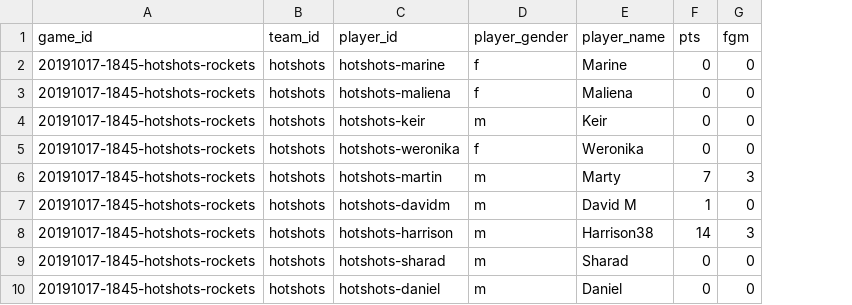
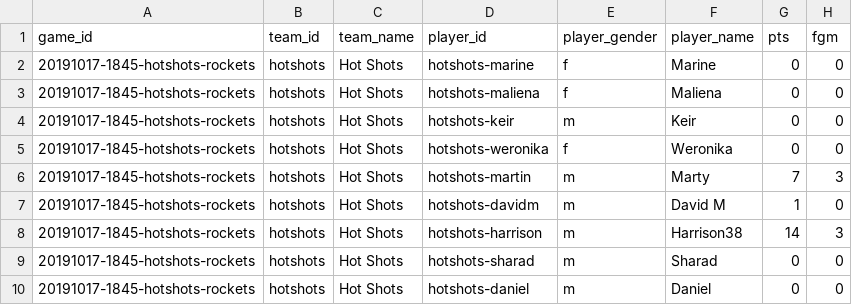
Before and after one commit to zilupe/thegame.report-data, a CSV file: raw_data/season25/player_logs.csv, drawn as a sheet; only a part is shown; the diff names each change by its address in the sheet, - before the commit and + after, or states it on an @@ line.

```diff
--- a/raw_data/season25/player_logs.csv
+++ b/raw_data/season25/player_logs.csv
+column C (team_name), rows 2-10: all Hot Shots
```
Also changed, not shown: 3 other files.
